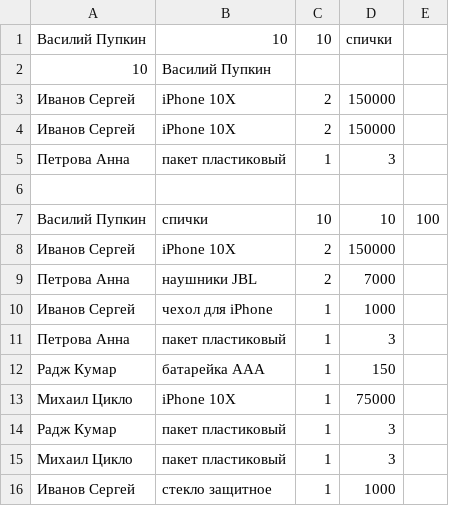
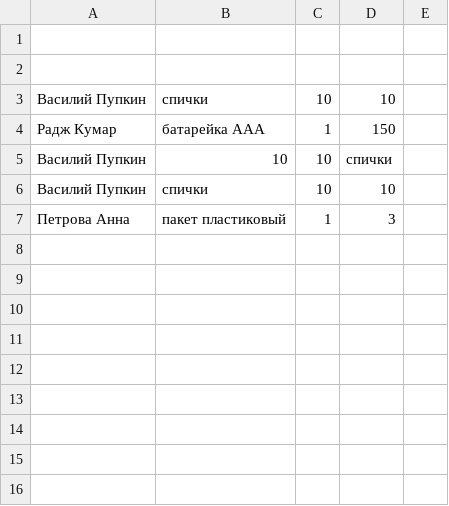
Before and after one commit to smartglobus/progwards-study, a CSV file: src/ru/progwards/java1/lessons/maps/Sales.csv, drawn as a sheet.

```diff
--- a/src/ru/progwards/java1/lessons/maps/Sales.csv
+++ b/src/ru/progwards/java1/lessons/maps/Sales.csv
@@ -1,16 +1,7 @@
+
+
+Василий Пупкин, спички, 10, 10
+Радж Кумар, батарейка ААА, 1, 150
 Василий Пупкин, 10, 10, спички
-10, Василий Пупкин
-Иванов Сергей, iPhone 10X, 2, 150000
-Иванов Сергей, iPhone 10X, 2, 150000
+Василий Пупкин, спички, 10, 10
 Петрова Анна, пакет пластиковый, 1, 3
-
-Василий Пупкин, спички, 10, 10, 100
-Иванов Сергей, iPhone 10X, 2, 150000
-Петрова Анна, наушники JBL, 2, 7000
-Иванов Сергей, чехол для iPhone, 1, 1000
-Петрова Анна, пакет пластиковый, 1, 3
-Радж Кумар, батарейка ААА, 1, 150
-Михаил Цикло, iPhone 10X, 1, 75000
-Радж Кумар, пакет пластиковый, 1, 3
-Михаил Цикло, пакет пластиковый, 1, 3
-Иванов Сергей, стекло защитное, 1, 1000
```
Also changed, not shown: 1 other file.
